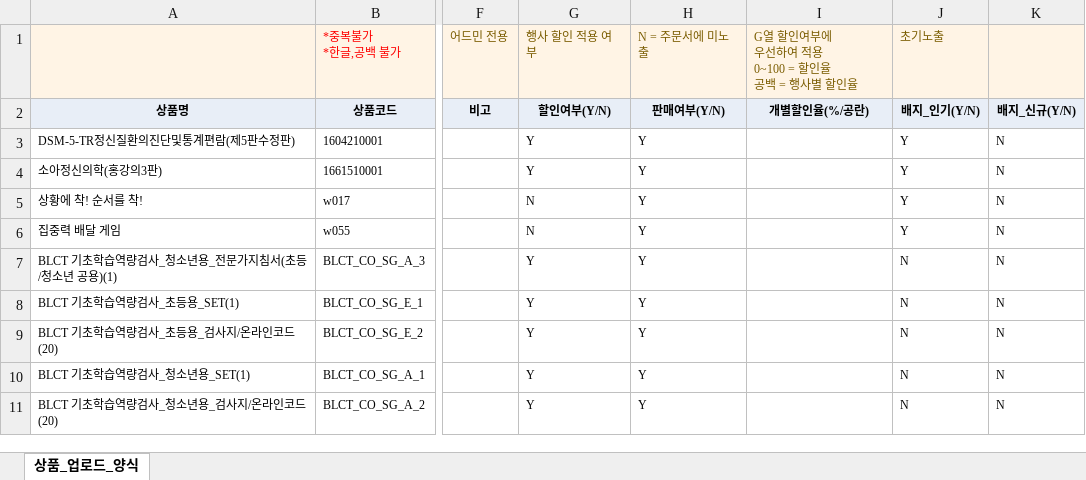
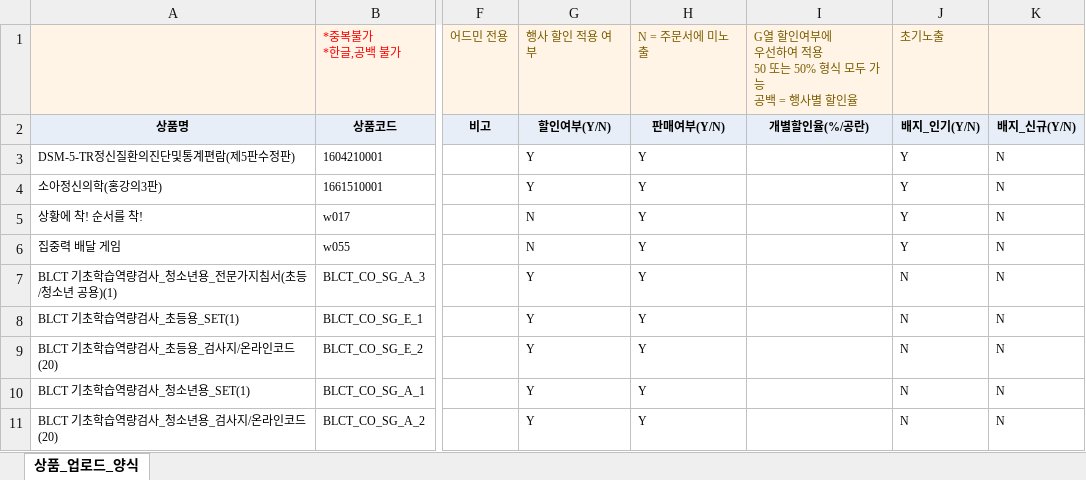
Before and after one commit to nuuxixv/inpsytorderv2, an Excel workbook: inpsyt-order-frontend/public/templates/product-upload-template.xlsx, sheet 상품_업로드_양식, drawn as a sheet; only a part is shown, gaps mark what is left out; values as stored, in another font and other column widths than the file's, no borders; ↵ is a line break in a cell; the diff names each change by its address in the sheet, - before the commit and + after, or states it on an @@ line.

```diff
--- a/inpsyt-order-frontend/public/templates/product-upload-template.xlsx (sheet 상품_업로드_양식)
+++ b/inpsyt-order-frontend/public/templates/product-upload-template.xlsx (sheet 상품_업로드_양식)
-I1: G열 할인여부에 ↵ 우선하여 적용 ↵ 0~100 = 할인율 ↵ 공백 = 행사별 할인율
+I1: G열 할인여부에 ↵ 우선하여 적용 ↵ 50 또는 50% 형식 모두 가능 ↵ 공백 = 행사별 할인율
```
Also changed, not shown: 2 other files.
